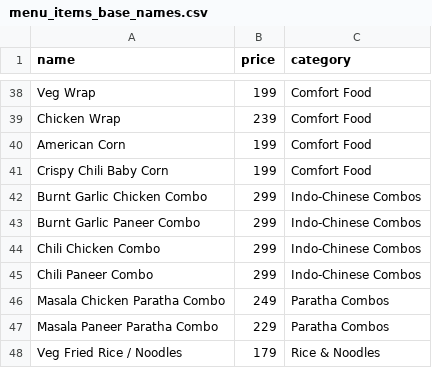
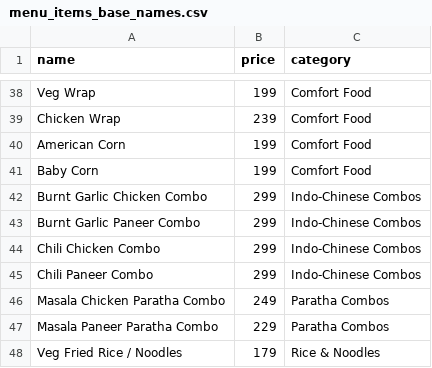
Before and after one commit to saymonchatterjee-byte/aira-cafe, a CSV file: menu_items_base_names.csv, drawn as a sheet; only a part is shown, gaps mark what is left out.

```diff
--- a/menu_items_base_names.csv
+++ b/menu_items_base_names.csv
@@ -40,3 +40,3 @@ Chicken Wrap,239,Comfort Food
 American Corn,199,Comfort Food
-Crispy Chili Baby Corn,199,Comfort Food
+Baby Corn,199,Comfort Food
 Burnt Garlic Chicken Combo,299,Indo-Chinese Combos
```
Also changed, not shown: menu_items_no_id.csv, 1 other file.
